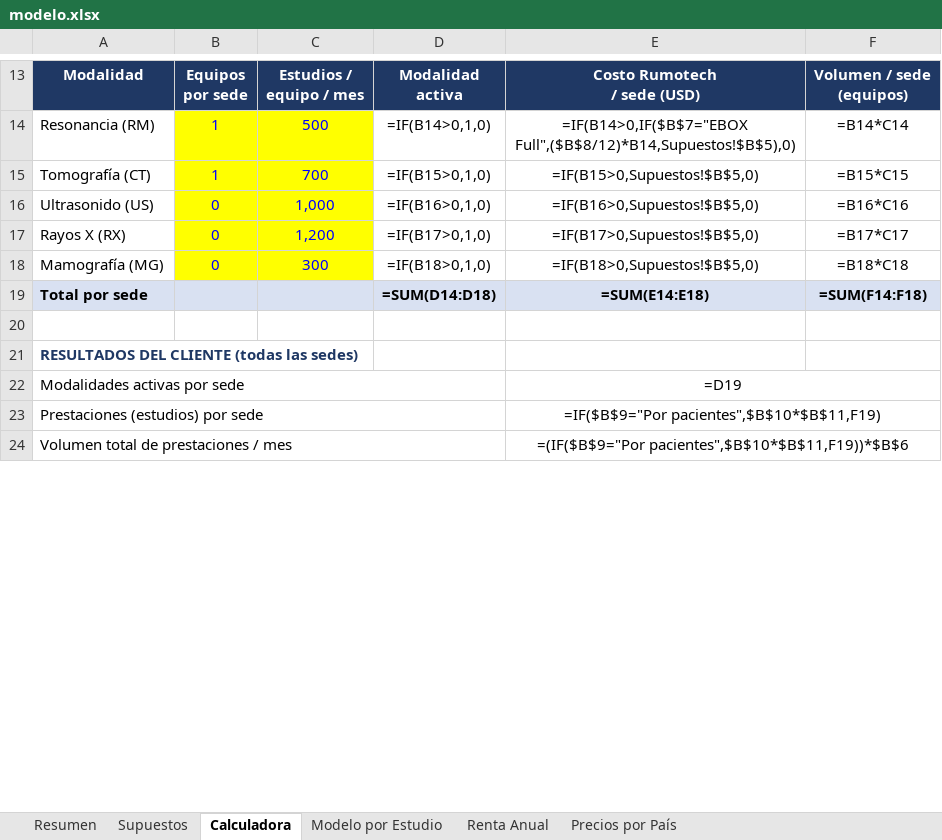
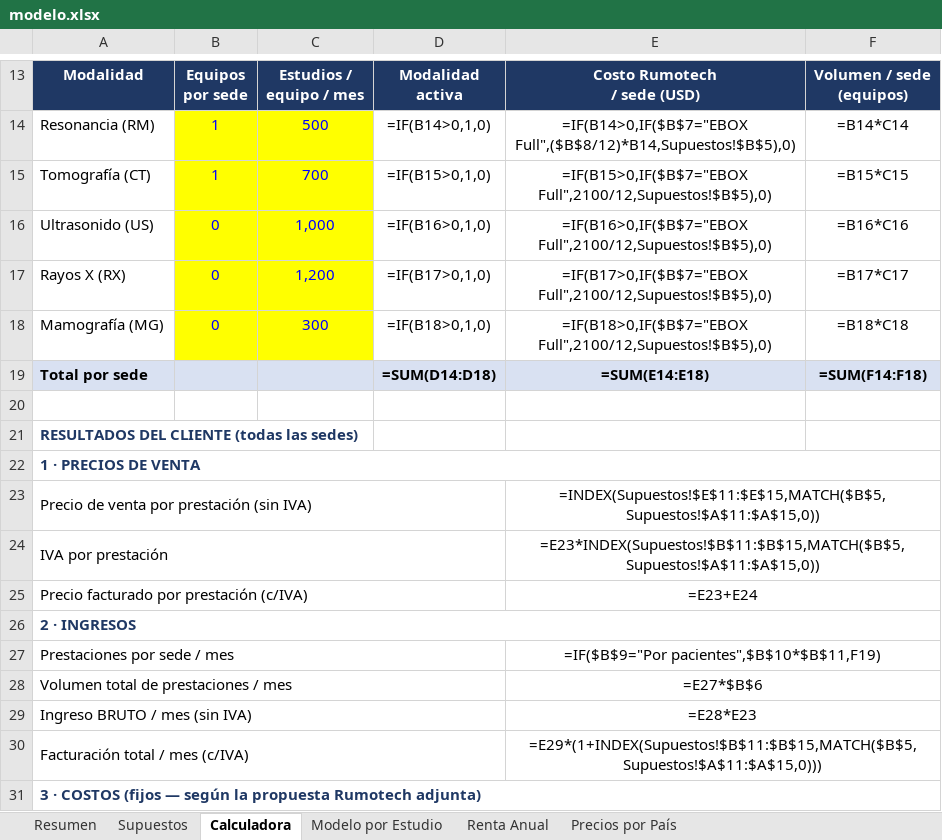
Before and after one commit to Nexolibre/RUMOTECH-Connect, an Excel workbook: modelo.xlsx, sheet Calculadora, drawn as a sheet; only a part is shown, gaps mark what is left out; values as stored, in another font and other column widths than the file's, no borders; formulas without a stored value are shown as written; removed rows and columns are numbered as before the commit, all else as after; the diff covers the shown part only; the diff names each change by its address in the sheet, - before the commit and + after, or states it on an @@ line.

```diff
--- a/modelo.xlsx (sheet Calculadora)
+++ b/modelo.xlsx (sheet Calculadora)
-E15: =IF(B15>0,Supuestos!$B$5,0)
+E15: =IF(B15>0,IF($B$7="EBOX Full",2100/12,Supuestos!$B$5),0)
-E16: =IF(B16>0,Supuestos!$B$5,0)
+E16: =IF(B16>0,IF($B$7="EBOX Full",2100/12,Supuestos!$B$5),0)
-E17: =IF(B17>0,Supuestos!$B$5,0)
+E17: =IF(B17>0,IF($B$7="EBOX Full",2100/12,Supuestos!$B$5),0)
-E18: =IF(B18>0,Supuestos!$B$5,0)
+E18: =IF(B18>0,IF($B$7="EBOX Full",2100/12,Supuestos!$B$5),0)
-row 22: Modalidades activas por sede |  |  |  | =D19
+row 22: 1 · PRECIOS DE VENTA
+row 23: Precio de venta por prestación (sin IVA) |  |  |  | =INDEX(Supuestos!$E$11:$E$15,MATCH($B$5,Supuestos!$A$11:$A$15,0))
+row 24: IVA por prestación |  |  |  | =E23*INDEX(Supuestos!$B$11:$B$15,MATCH($B$5,Supuestos!$A$11:$A$15,0))
+row 25: Precio facturado por prestación (c/IVA) |  |  |  | =E23+E24
+row 26: 2 · INGRESOS
-A27: Prestaciones (estudios) por sede
+A27: Prestaciones por sede / mes
-E28: =(IF($B$9="Por pacientes",$B$10*$B$11,F19))*$B$6
+E28: =E27*$B$6
+row 29: Ingreso BRUTO / mes (sin IVA) |  |  |  | =E28*E23
+row 30: Facturación total / mes (c/IVA) |  |  |  | =E29*(1+INDEX(Supuestos!$B$11:$B$15,MATCH($B$5,Supuestos!$A$11:$A$15,0)))
+row 31: 3 · COSTOS (fijos — según la propuesta Rumotech adjunta)
```
Also changed, not shown: 9 added rows, 9 removed rows and 3 edited cells elsewhere in this sheet, 1 other file.
